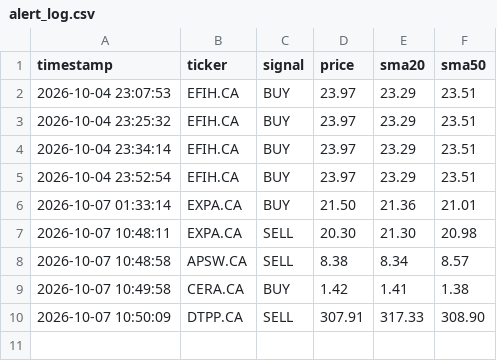
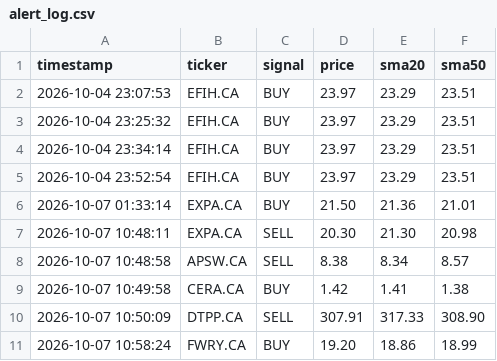
Before and after one commit to teto550/Trading, a CSV file: alert_log.csv, drawn as a sheet; the diff names each change by its address in the sheet, - before the commit and + after, or states it on an @@ line.

```diff
--- a/alert_log.csv
+++ b/alert_log.csv
+row 11: 2026-10-07 10:58:24 | FWRY.CA | BUY | 19.20 | 18.86 | 18.99
```
Also changed, not shown: 1 other file.
